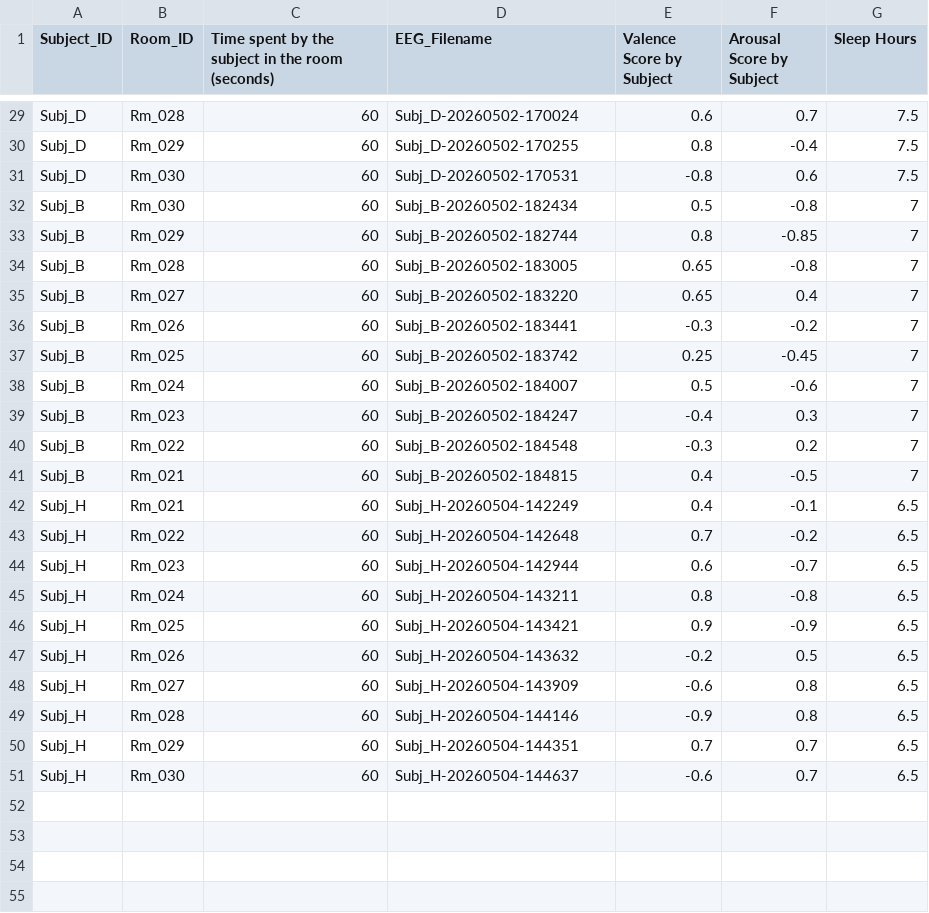
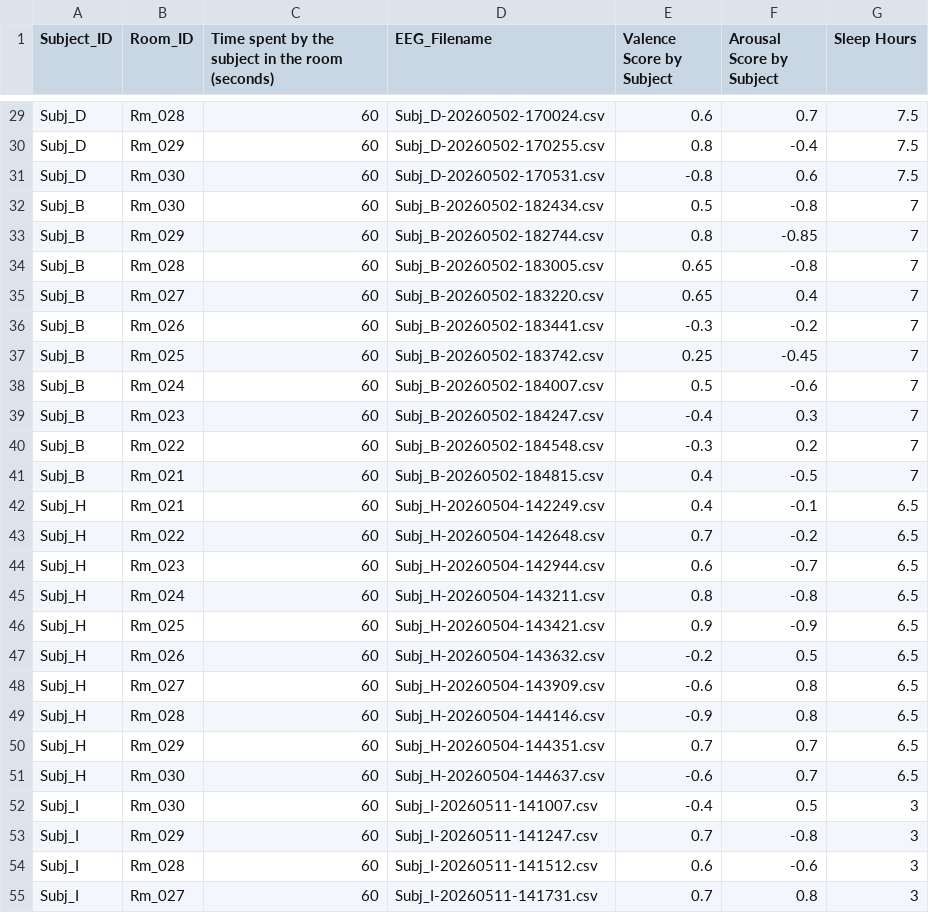
Before and after one commit to manideepmamidala-sys/Predictive-Atmospheres_Mark-3, a CSV file: data/metadata/experiment_03_biometric data.csv, drawn as a sheet; only a part is shown, gaps mark what is left out; the diff covers the shown part only; the diff names each change by its address in the sheet, - before the commit and + after, or states it on an @@ line.

```diff
--- a/data/metadata/experiment_03_biometric data.csv
+++ b/data/metadata/experiment_03_biometric data.csv
-D29 (EEG_Filename): Subj_D-20260502-170024
+D29 (EEG_Filename): Subj_D-20260502-170024.csv
-D30 (EEG_Filename): Subj_D-20260502-170255
+D30 (EEG_Filename): Subj_D-20260502-170255.csv
-D31 (EEG_Filename): Subj_D-20260502-170531
+D31 (EEG_Filename): Subj_D-20260502-170531.csv
-D32 (EEG_Filename): Subj_B-20260502-182434
+D32 (EEG_Filename): Subj_B-20260502-182434.csv
-D33 (EEG_Filename): Subj_B-20260502-182744
+D33 (EEG_Filename): Subj_B-20260502-182744.csv
-D34 (EEG_Filename): Subj_B-20260502-183005
+D34 (EEG_Filename): Subj_B-20260502-183005.csv
-D35 (EEG_Filename): Subj_B-20260502-183220
+D35 (EEG_Filename): Subj_B-20260502-183220.csv
-D36 (EEG_Filename): Subj_B-20260502-183441
+D36 (EEG_Filename): Subj_B-20260502-183441.csv
-D37 (EEG_Filename): Subj_B-20260502-183742
+D37 (EEG_Filename): Subj_B-20260502-183742.csv
-D38 (EEG_Filename): Subj_B-20260502-184007
+D38 (EEG_Filename): Subj_B-20260502-184007.csv
-D39 (EEG_Filename): Subj_B-20260502-184247
+D39 (EEG_Filename): Subj_B-20260502-184247.csv
-D40 (EEG_Filename): Subj_B-20260502-184548
+D40 (EEG_Filename): Subj_B-20260502-184548.csv
-D41 (EEG_Filename): Subj_B-20260502-184815
+D41 (EEG_Filename): Subj_B-20260502-184815.csv
-D42 (EEG_Filename): Subj_H-20260504-142249
+D42 (EEG_Filename): Subj_H-20260504-142249.csv
-D43 (EEG_Filename): Subj_H-20260504-142648
+D43 (EEG_Filename): Subj_H-20260504-142648.csv
-D44 (EEG_Filename): Subj_H-20260504-142944
+D44 (EEG_Filename): Subj_H-20260504-142944.csv
-D45 (EEG_Filename): Subj_H-20260504-143211
+D45 (EEG_Filename): Subj_H-20260504-143211.csv
-D46 (EEG_Filename): Subj_H-20260504-143421
+D46 (EEG_Filename): Subj_H-20260504-143421.csv
-D47 (EEG_Filename): Subj_H-20260504-143632
+D47 (EEG_Filename): Subj_H-20260504-143632.csv
-D48 (EEG_Filename): Subj_H-20260504-143909
+D48 (EEG_Filename): Subj_H-20260504-143909.csv
-D49 (EEG_Filename): Subj_H-20260504-144146
+D49 (EEG_Filename): Subj_H-20260504-144146.csv
-D50 (EEG_Filename): Subj_H-20260504-144351
+D50 (EEG_Filename): Subj_H-20260504-144351.csv
-D51 (EEG_Filename): Subj_H-20260504-144637
+D51 (EEG_Filename): Subj_H-20260504-144637.csv
+row 52: Subj_I | Rm_030 | 60 | Subj_I-20260511-141007.csv | -0.4 | 0.5 | 3
+row 53: Subj_I | Rm_029 | 60 | Subj_I-20260511-141247.csv | 0.7 | -0.8 | 3
+row 54: Subj_I | Rm_028 | 60 | Subj_I-20260511-141512.csv | 0.6 | -0.6 | 3
+row 55: Subj_I | Rm_027 | 60 | Subj_I-20260511-141731.csv | 0.7 | 0.8 | 3
```
Also changed, not shown: 6 added rows and 27 edited cells elsewhere in this file, data/metadata/Subject Data.csv, data/metadata/experiment_01_biometric data.csv.
